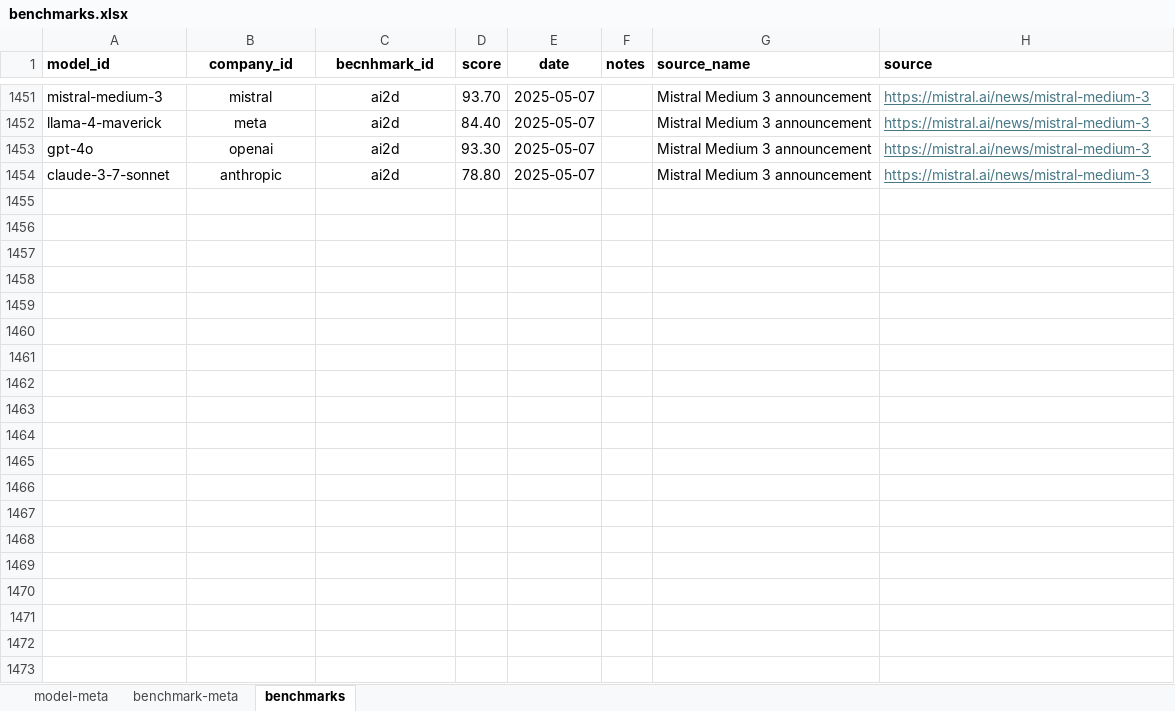
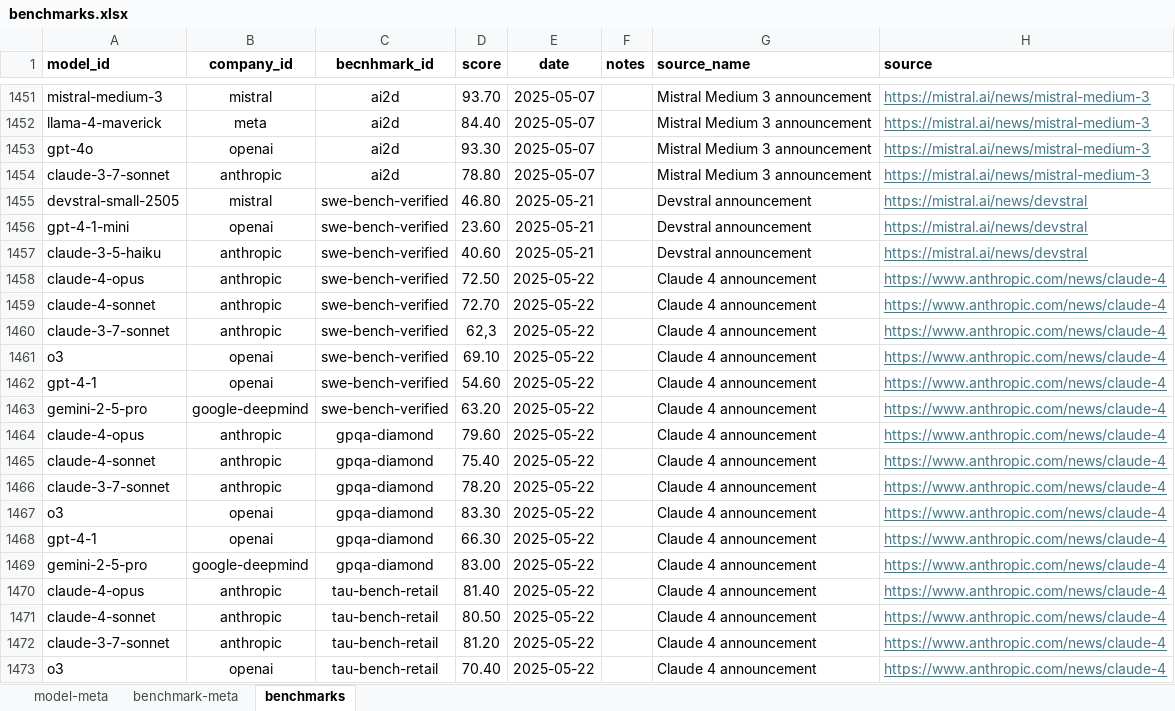
Before and after one commit to seanbetts/genai-explorer, an Excel workbook: data/benchmarks.xlsx, sheet benchmarks, drawn as a sheet; only a part is shown, gaps mark what is left out; values as stored, in another font and other column widths than the file's, no borders; the diff covers the shown part only; the diff names each change by its address in the sheet, - before the commit and + after, or states it on an @@ line.

```diff
--- a/data/benchmarks.xlsx (sheet benchmarks)
+++ b/data/benchmarks.xlsx (sheet benchmarks)
+row 1455: devstral-small-2505 | mistral | swe-bench-verified | 46.80 | 2025-05-21 |  | Devstral announcement | https://mistral.ai/news/devstral
+row 1456: gpt-4-1-mini | openai | swe-bench-verified | 23.60 | 2025-05-21 |  | Devstral announcement | https://mistral.ai/news/devstral
+row 1457: claude-3-5-haiku | anthropic | swe-bench-verified | 40.60 | 2025-05-21 |  | Devstral announcement | https://mistral.ai/news/devstral
+row 1458: claude-4-opus | anthropic | swe-bench-verified | 72.50 | 2025-05-22 |  | Claude 4 announcement | https://www.anthropic.com/news/claude-4
+row 1459: claude-4-sonnet | anthropic | swe-bench-verified | 72.70 | 2025-05-22 |  | Claude 4 announcement | https://www.anthropic.com/news/claude-4
+row 1460: claude-3-7-sonnet | anthropic | swe-bench-verified | 62,3 | 2025-05-22 |  | Claude 4 announcement | https://www.anthropic.com/news/claude-4
+row 1461: o3 | openai | swe-bench-verified | 69.10 | 2025-05-22 |  | Claude 4 announcement | https://www.anthropic.com/news/claude-4
+row 1462: gpt-4-1 | openai | swe-bench-verified | 54.60 | 2025-05-22 |  | Claude 4 announcement | https://www.anthropic.com/news/claude-4
+row 1463: gemini-2-5-pro | google-deepmind | swe-bench-verified | 63.20 | 2025-05-22 |  | Claude 4 announcement | https://www.anthropic.com/news/claude-4
+row 1464: claude-4-opus | anthropic | gpqa-diamond | 79.60 | 2025-05-22 |  | Claude 4 announcement | https://www.anthropic.com/news/claude-4
+row 1465: claude-4-sonnet | anthropic | gpqa-diamond | 75.40 | 2025-05-22 |  | Claude 4 announcement | https://www.anthropic.com/news/claude-4
+row 1466: claude-3-7-sonnet | anthropic | gpqa-diamond | 78.20 | 2025-05-22 |  | Claude 4 announcement | https://www.anthropic.com/news/claude-4
+row 1467: o3 | openai | gpqa-diamond | 83.30 | 2025-05-22 |  | Claude 4 announcement | https://www.anthropic.com/news/claude-4
+row 1468: gpt-4-1 | openai | gpqa-diamond | 66.30 | 2025-05-22 |  | Claude 4 announcement | https://www.anthropic.com/news/claude-4
+row 1469: gemini-2-5-pro | google-deepmind | gpqa-diamond | 83.00 | 2025-05-22 |  | Claude 4 announcement | https://www.anthropic.com/news/claude-4
+row 1470: claude-4-opus | anthropic | tau-bench-retail | 81.40 | 2025-05-22 |  | Claude 4 announcement | https://www.anthropic.com/news/claude-4
+row 1471: claude-4-sonnet | anthropic | tau-bench-retail | 80.50 | 2025-05-22 |  | Claude 4 announcement | https://www.anthropic.com/news/claude-4
+row 1472: claude-3-7-sonnet | anthropic | tau-bench-retail | 81.20 | 2025-05-22 |  | Claude 4 announcement | https://www.anthropic.com/news/claude-4
+row 1473: o3 | openai | tau-bench-retail | 70.40 | 2025-05-22 |  | Claude 4 announcement | https://www.anthropic.com/news/claude-4
```
Also changed, not shown: 22 added rows elsewhere in this sheet, sheet model-meta, 35 other files.
